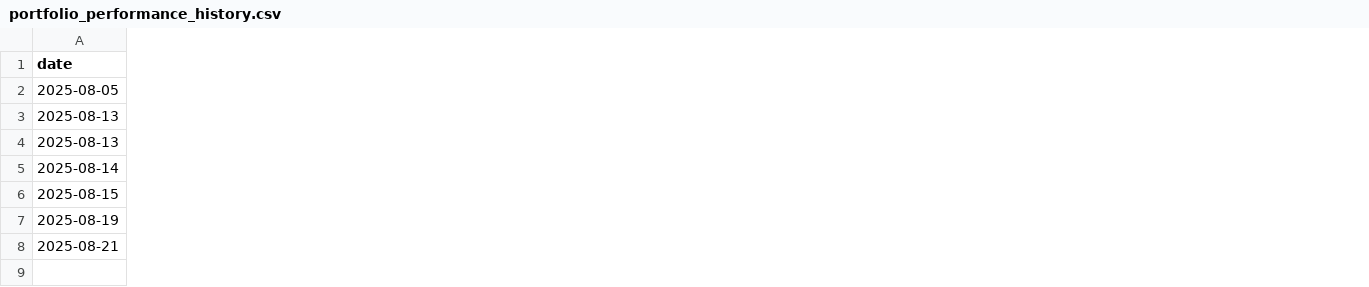
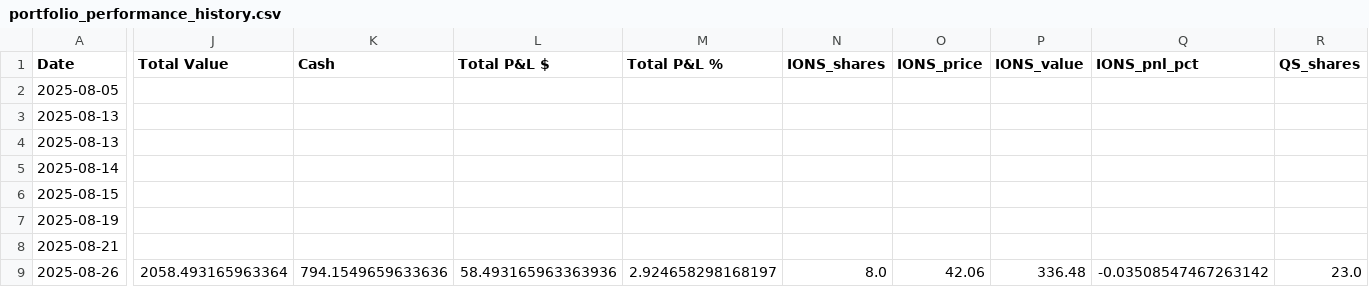
Before and after one commit to rcolo88/Trading, a CSV file: Trading/LLM Managed Portfolio/portfolio_performance_history.csv, drawn as a sheet; only a part is shown, gaps mark what is left out; rows hold the shown columns only; the diff covers the shown part only; the diff names each change by its address in the sheet, - before the commit and + after, or states it on an @@ line.

```diff
--- a/Trading/LLM Managed Portfolio/portfolio_performance_history.csv
+++ b/Trading/LLM Managed Portfolio/portfolio_performance_history.csv
+column J (Total Value), empty
+column K (Cash), empty
+column L (Total P&L $), empty
+column M (Total P&L %), empty
+column N (IONS_shares), empty
+column O (IONS_price), empty
+column P (IONS_value), empty
+column Q (IONS_pnl_pct), empty
+column R (QS_shares), empty
-A1: date
+A1: Date
+row 9: 2025-08-26 | 2058.493165963364 | 794.1549659633636 | 58.493165963363936 | 2.924658298168197 | 8.0 | 42.06 | 336.48 | -0.03508547467263142 | 23.0
```
Also changed, not shown: 17 added columns and 2 edited cells elsewhere in this file, 8 other files.
